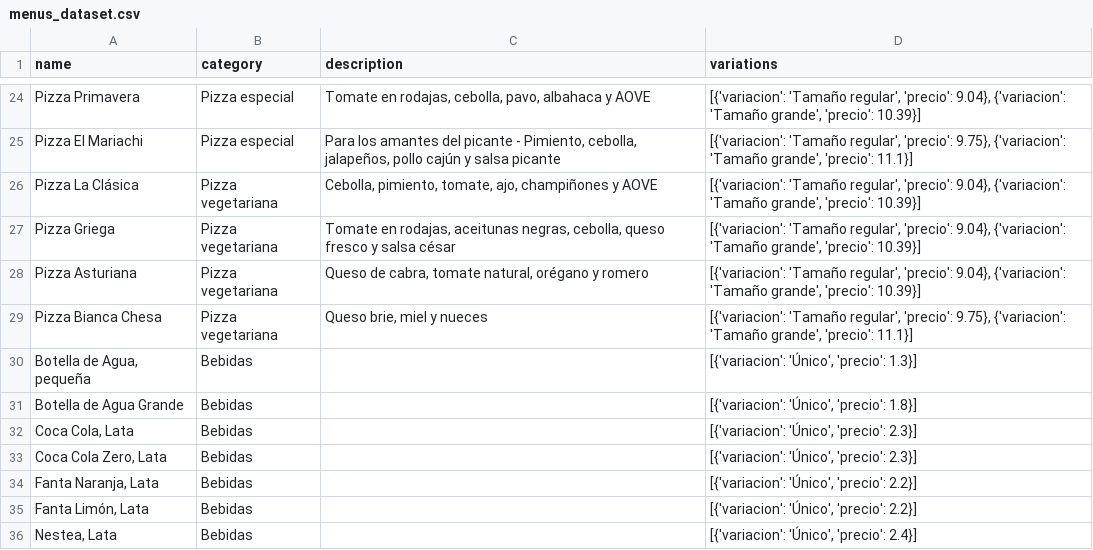
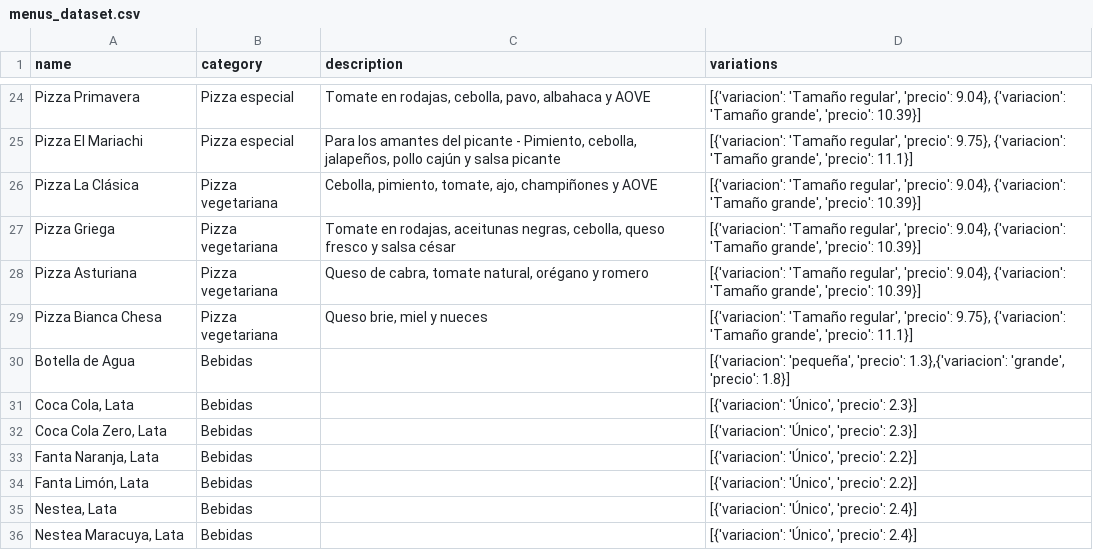
Before and after one commit to AmineBennani7/Smart-Voice-Restaurant-Assistant, a CSV file: backend/src/chatbot/menu_dataset/menus_dataset.csv, drawn as a sheet; only a part is shown, gaps mark what is left out; the shorter side is filled out with more unchanged rows.

Commit message:
chatbot without streamlit

```diff
--- a/backend/src/chatbot/menu_dataset/menus_dataset.csv
+++ b/backend/src/chatbot/menu_dataset/menus_dataset.csv
@@ -29,4 +29,3 @@ Pizza Asturiana,Pizza vegetariana,"Queso de cabra, tomate natural, orégano y ro
 Pizza Bianca Chesa,Pizza vegetariana,"Queso brie, miel y nueces","[{'variacion': 'Tamaño regular', 'precio': 9.75}, {'variacion': 'Tamaño grande', 'precio': 11.1}]"
-"Botella de Agua, pequeña",Bebidas,,"[{'variacion': 'Único', 'precio': 1.3}]"
-Botella de Agua Grande,Bebidas,,"[{'variacion': 'Único', 'precio': 1.8}]"
+"Botella de Agua",Bebidas,,"[{'variacion': 'pequeña', 'precio': 1.3},{'variacion': 'grande', 'precio': 1.8}]"
 "Coca Cola, Lata",Bebidas,,"[{'variacion': 'Único', 'precio': 2.3}]"
```
Also changed, not shown: 14 other files.
